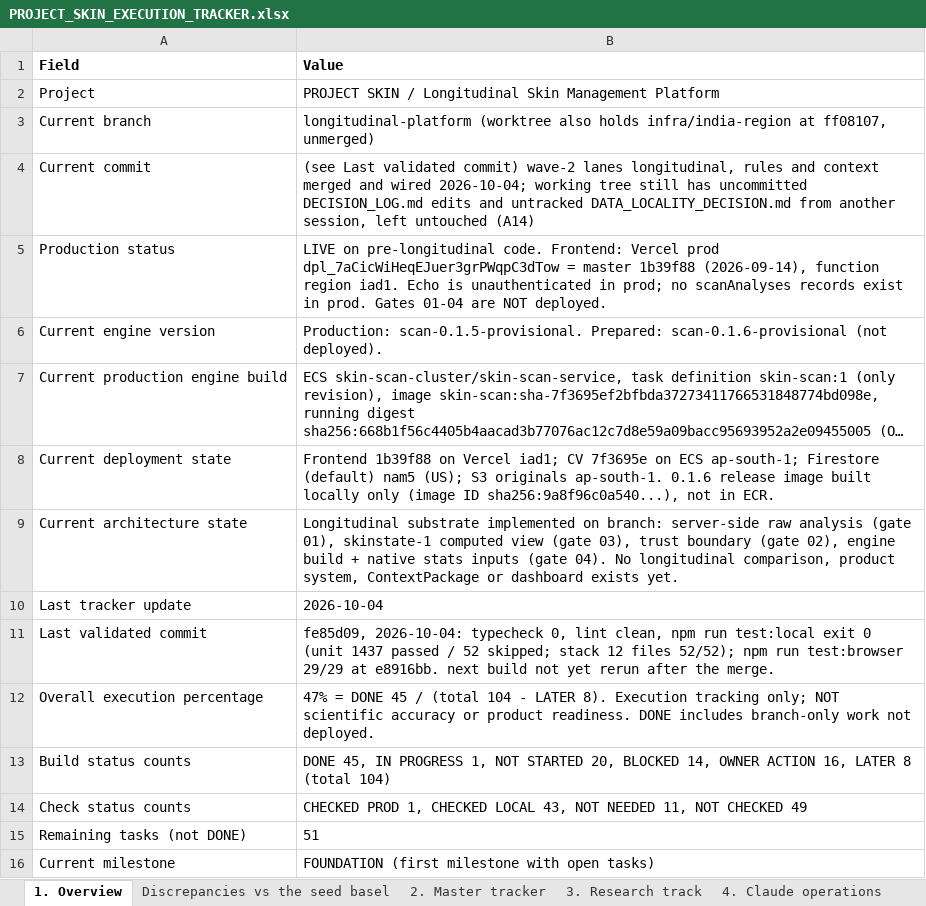
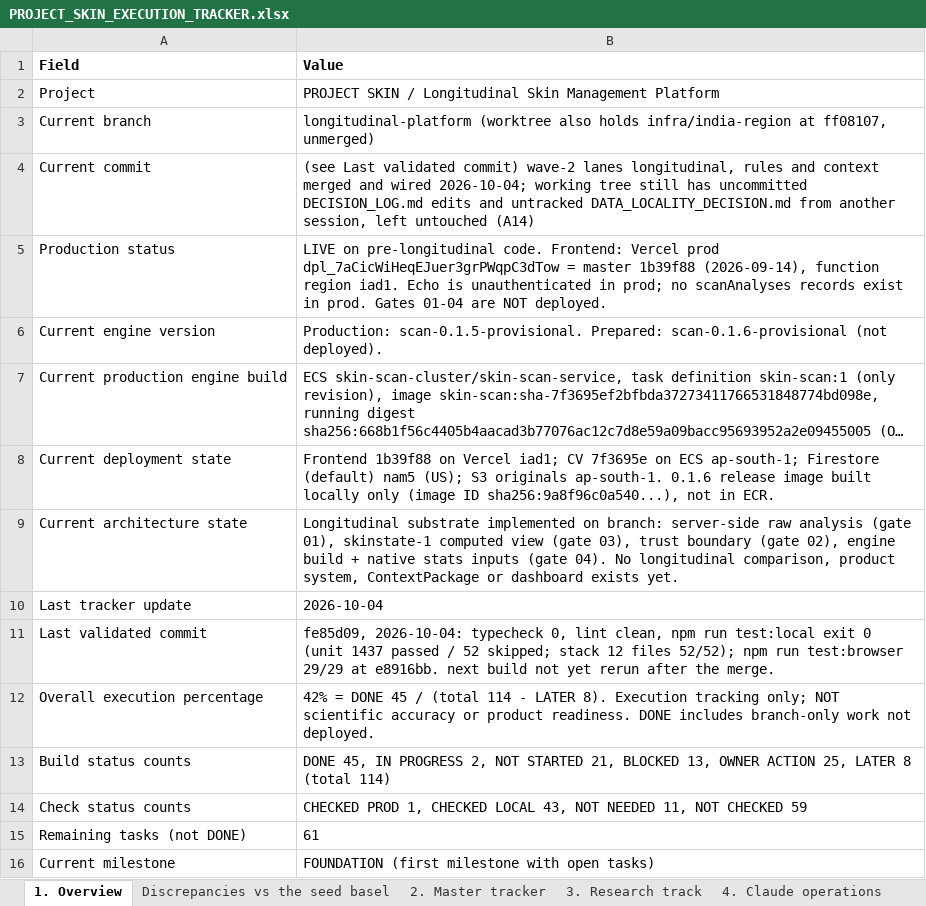
Before and after one commit to Divit-aggarwal/skin-check, an Excel workbook: docs/PROJECT_SKIN_EXECUTION_TRACKER.xlsx, sheet 1. Overview, drawn as a sheet; long unchanged cells end in …; values as stored, in another font and other column widths than the file's, no borders; the diff names each change by its address in the sheet, - before the commit and + after, or states it on an @@ line.

```diff
--- a/docs/PROJECT_SKIN_EXECUTION_TRACKER.xlsx (sheet 1. Overview)
+++ b/docs/PROJECT_SKIN_EXECUTION_TRACKER.xlsx (sheet 1. Overview)
-B12 (Value): 47% = DONE 45 / (total 104 - LATER…
+B12 (Value): 42% = DONE 45 / (total 114 - LATER…
-B13 (Value): …IN PROGRESS 1, NOT STARTED 20, BLOCKED 14, OWNER ACTION 16, LATER 8 (total 104)
+B13 (Value): …IN PROGRESS 2, NOT STARTED 21, BLOCKED 13, OWNER ACTION 25, LATER 8 (total 114)
-B14 (Value): …NOT CHECKED 49
+B14 (Value): …NOT CHECKED 59
-B15 (Value): 51
+B15 (Value): 61
```
Also changed, not shown: sheet 2. Master tracker, 1 other file.
